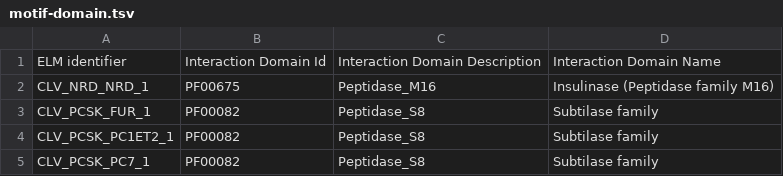
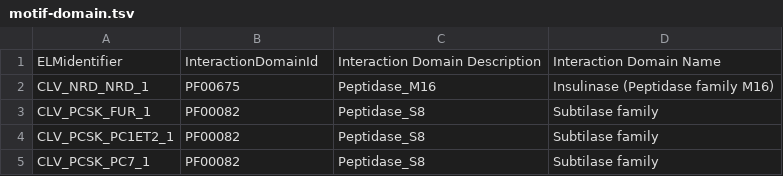
Before and after one commit to slimsuite/SLiMEnrich, a TSV file: example/motif-domain.tsv, drawn as a sheet; only a part is shown.

Commit message:
Update motif-domain.tsv

```diff
--- a/example/motif-domain.tsv
+++ b/example/motif-domain.tsv
@@ -1,2 +1,2 @@
-"ELM identifier"	"Interaction Domain Id"	"Interaction Domain Description"	"Interaction Domain Name"
+"ELMidentifier"	"InteractionDomainId"	"Interaction Domain Description"	"Interaction Domain Name"
 "CLV_NRD_NRD_1"	"PF00675"	"Peptidase_M16"	"Insulinase (Peptidase family M16)"
```
